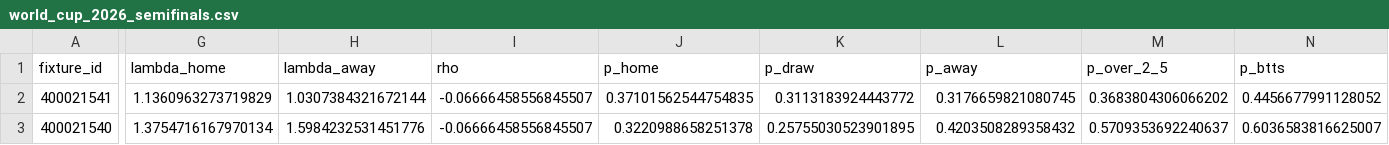
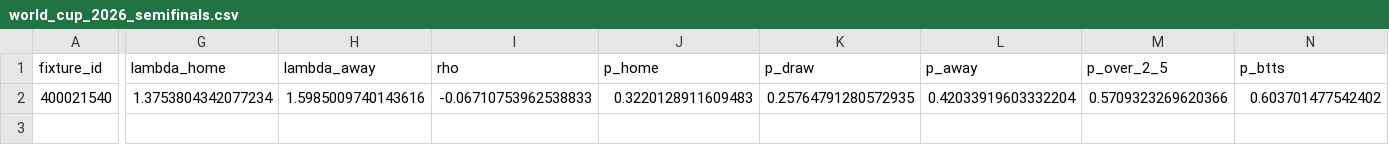
Before and after one commit to bogdasovandrej/xg-edge, a CSV file: reports/world_cup_2026_semifinals.csv, drawn as a sheet; only a part is shown, gaps mark what is left out; removed rows and columns are numbered as before the commit, all else as after; rows hold the shown columns only; the diff covers the shown part only; the diff names each change by its address in the sheet, - before the commit and + after, or states it on an @@ line.

```diff
--- a/reports/world_cup_2026_semifinals.csv
+++ b/reports/world_cup_2026_semifinals.csv
-row 2: 400021541 | 1.1360963273719829 | 1.0307384321672144 | -0.06666458556845507 | 0.37101562544754835 | 0.3113183924443772 | 0.3176659821080745 | 0.3683804306066202 | 0.4456677991128052
-G2 (lambda_home): 1.3754716167970134
+G2 (lambda_home): 1.3753804342077234
-H2 (lambda_away): 1.5984232531451776
+H2 (lambda_away): 1.5985009740143616
-I2 (rho): -0.06666458556845507
+I2 (rho): -0.06710753962538833
-J2 (p_home): 0.3220988658251378
+J2 (p_home): 0.3220128911609483
-K2 (p_draw): 0.25755030523901895
+K2 (p_draw): 0.25764791280572935
-L2 (p_away): 0.4203508289358432
+L2 (p_away): 0.42033919603332204
-M2 (p_over_2_5): 0.5709353692240637
+M2 (p_over_2_5): 0.5709323269620366
-N2 (p_btts): 0.6036583816625007
+N2 (p_btts): 0.603701477542402
```
Also changed, not shown: 3 edited cells elsewhere in this file, reports/ucl_qualifying_predictions.csv, 3 other files.
